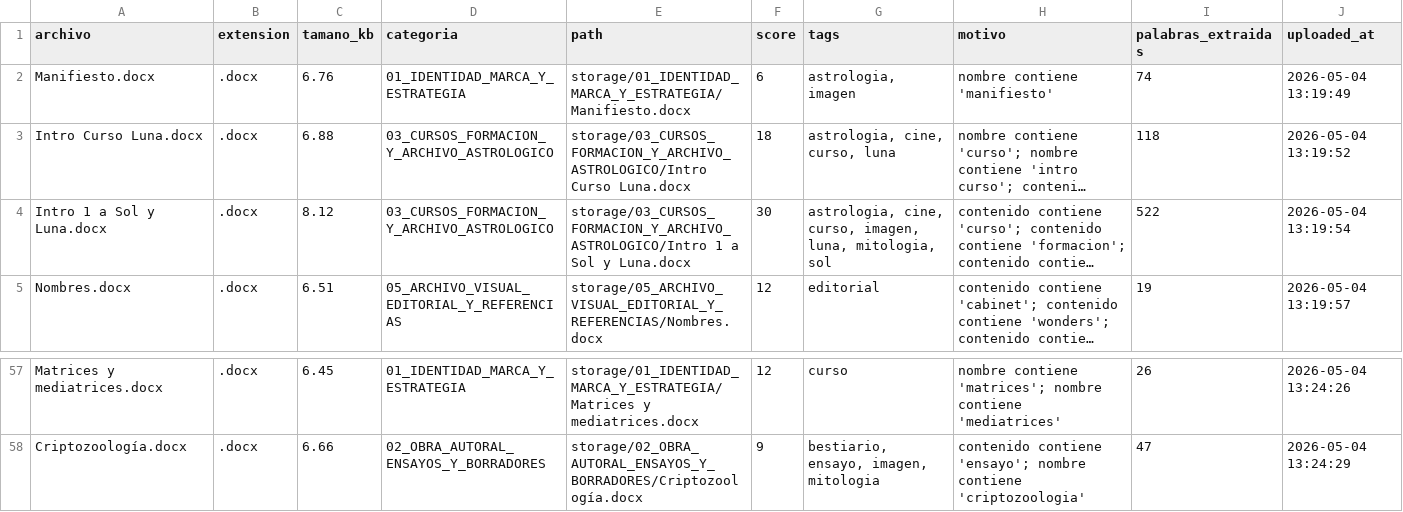
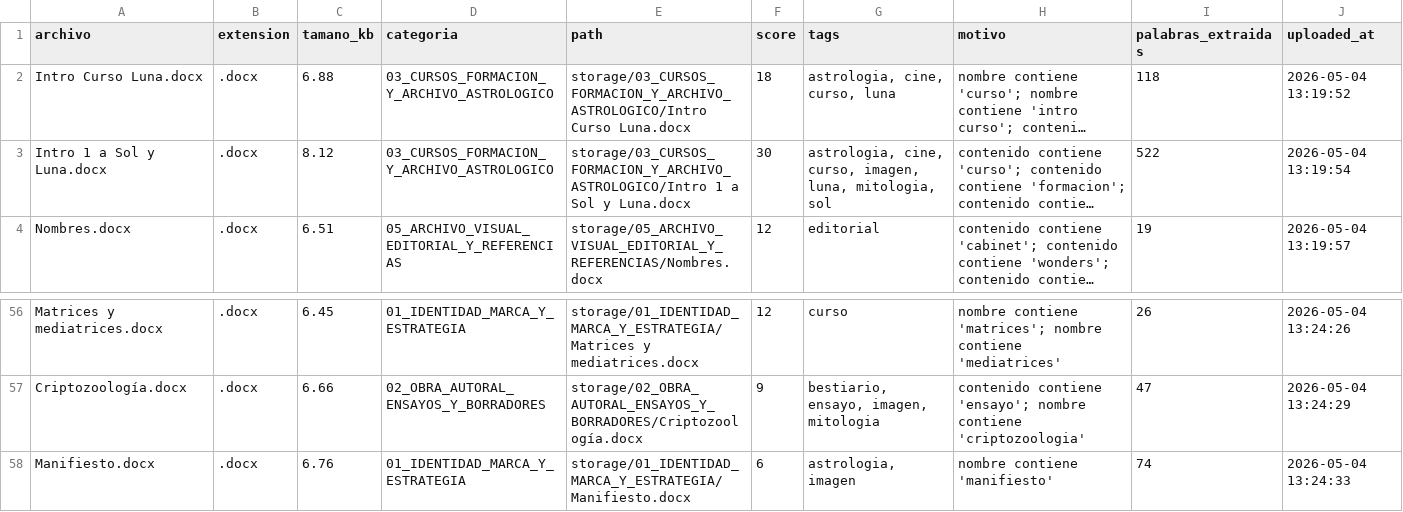
Before and after one commit to brandatta/casamatriz, a CSV file: data/inventory.csv, drawn as a sheet; only a part is shown, gaps mark what is left out; long unchanged cells end in …; removed rows and columns are numbered as before the commit, all else as after; the diff names each change by its address in the sheet, - before the commit and + after, or states it on an @@ line.

Commit message:
Actualizar inventario Casa Matriz

```diff
--- a/data/inventory.csv
+++ b/data/inventory.csv
-row 2: Manifiesto.docx | .docx | 6.76 | 01_IDENTIDAD_MARCA_Y_ESTRATEGIA | storage/01_IDENTIDAD_MARCA_Y_ESTRATEGIA/Manifiesto.docx | 6 | astrologia, imagen | nombre contiene 'manifiesto' | 74 | 2026-05-04 13:19:49
+row 58: Manifiesto.docx | .docx | 6.76 | 01_IDENTIDAD_MARCA_Y_ESTRATEGIA | storage/01_IDENTIDAD_MARCA_Y_ESTRATEGIA/Manifiesto.docx | 6 | astrologia, imagen | nombre contiene 'manifiesto' | 74 | 2026-05-04 13:24:33
```
